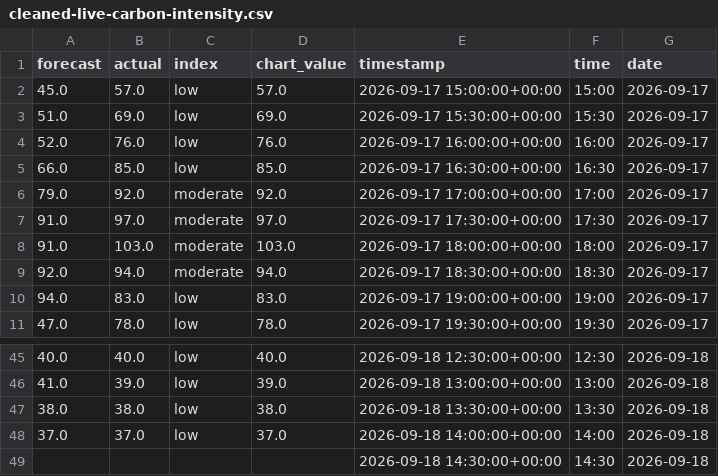
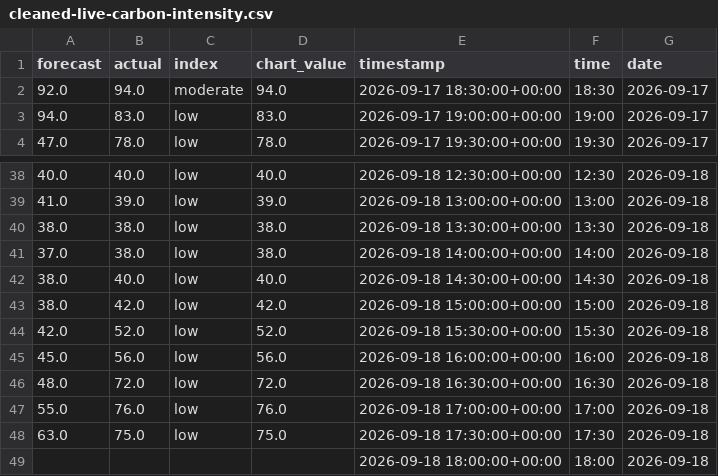
Before and after one commit to olliebranston/the-new-current-site, a CSV file: data/cleaned-live-carbon-intensity.csv, drawn as a sheet; only a part is shown, gaps mark what is left out.

```diff
--- a/data/cleaned-live-carbon-intensity.csv
+++ b/data/cleaned-live-carbon-intensity.csv
@@ -1,9 +1,2 @@
 forecast,actual,index,chart_value,timestamp,time,date
-45.0,57.0,low,57.0,2026-09-17 15:00:00+00:00,15:00,2026-09-17
-51.0,69.0,low,69.0,2026-09-17 15:30:00+00:00,15:30,2026-09-17
-52.0,76.0,low,76.0,2026-09-17 16:00:00+00:00,16:00,2026-09-17
-66.0,85.0,low,85.0,2026-09-17 16:30:00+00:00,16:30,2026-09-17
-79.0,92.0,moderate,92.0,2026-09-17 17:00:00+00:00,17:00,2026-09-17
-91.0,97.0,moderate,97.0,2026-09-17 17:30:00+00:00,17:30,2026-09-17
-91.0,103.0,moderate,103.0,2026-09-17 18:00:00+00:00,18:00,2026-09-17
 92.0,94.0,moderate,94.0,2026-09-17 18:30:00+00:00,18:30,2026-09-17
@@ -47,3 +40,10 @@ forecast,actual,index,chart_value,timestamp,time,date
 38.0,38.0,low,38.0,2026-09-18 13:30:00+00:00,13:30,2026-09-18
-37.0,37.0,low,37.0,2026-09-18 14:00:00+00:00,14:00,2026-09-18
-,,,,2026-09-18 14:30:00+00:00,14:30,2026-09-18
+37.0,38.0,low,38.0,2026-09-18 14:00:00+00:00,14:00,2026-09-18
+38.0,40.0,low,40.0,2026-09-18 14:30:00+00:00,14:30,2026-09-18
+38.0,42.0,low,42.0,2026-09-18 15:00:00+00:00,15:00,2026-09-18
+42.0,52.0,low,52.0,2026-09-18 15:30:00+00:00,15:30,2026-09-18
+45.0,56.0,low,56.0,2026-09-18 16:00:00+00:00,16:00,2026-09-18
+48.0,72.0,low,72.0,2026-09-18 16:30:00+00:00,16:30,2026-09-18
+55.0,76.0,low,76.0,2026-09-18 17:00:00+00:00,17:00,2026-09-18
+63.0,75.0,low,75.0,2026-09-18 17:30:00+00:00,17:30,2026-09-18
+,,,,2026-09-18 18:00:00+00:00,18:00,2026-09-18
```
Also changed, not shown: data/cleaned-live-generation-mix.csv, data/cleaned-live-power-price.csv, 8 other files.
